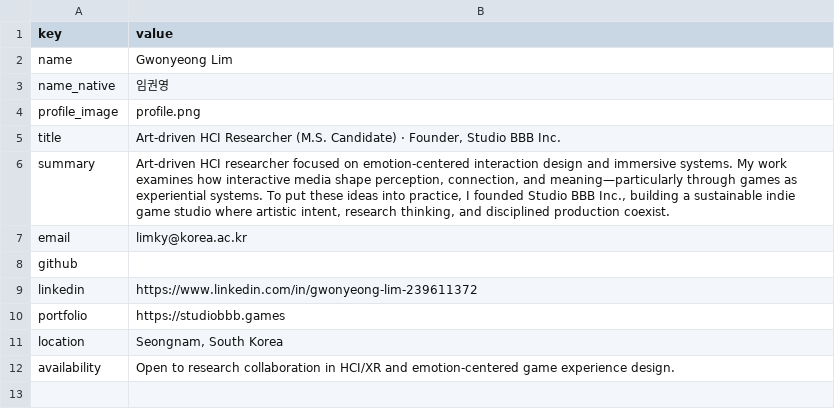
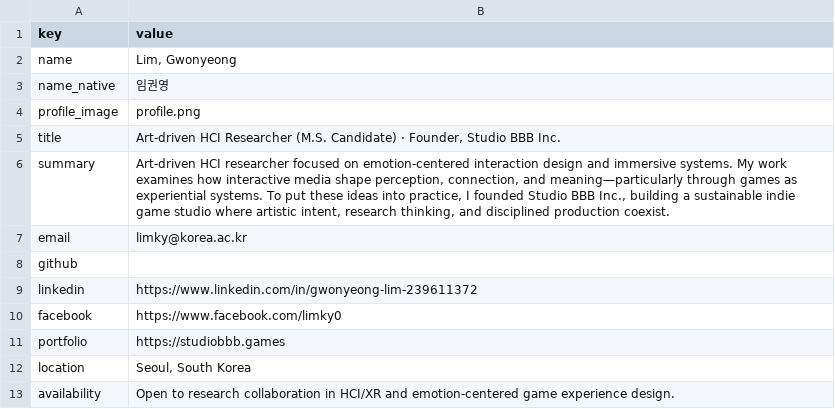
Before and after one commit to hiLimky/cv, a TSV file: data/profile.tsv, drawn as a sheet.

```diff
--- a/data/profile.tsv
+++ b/data/profile.tsv
@@ -1,3 +1,3 @@
 key	value
-name	Gwonyeong Lim
+name	Lim, Gwonyeong
 name_native	임권영
@@ -9,4 +9,5 @@ github
 linkedin	https://www.linkedin.com/in/gwonyeong-lim-239611372
+facebook	https://www.facebook.com/limky0
 portfolio	https://studiobbb.games
-location	Seongnam, South Korea
+location	Seoul, South Korea
 availability	Open to research collaboration in HCI/XR and emotion-centered game experience design.
```
Also changed, not shown: data/awards.tsv, data/contact.tsv, 31 other files.
